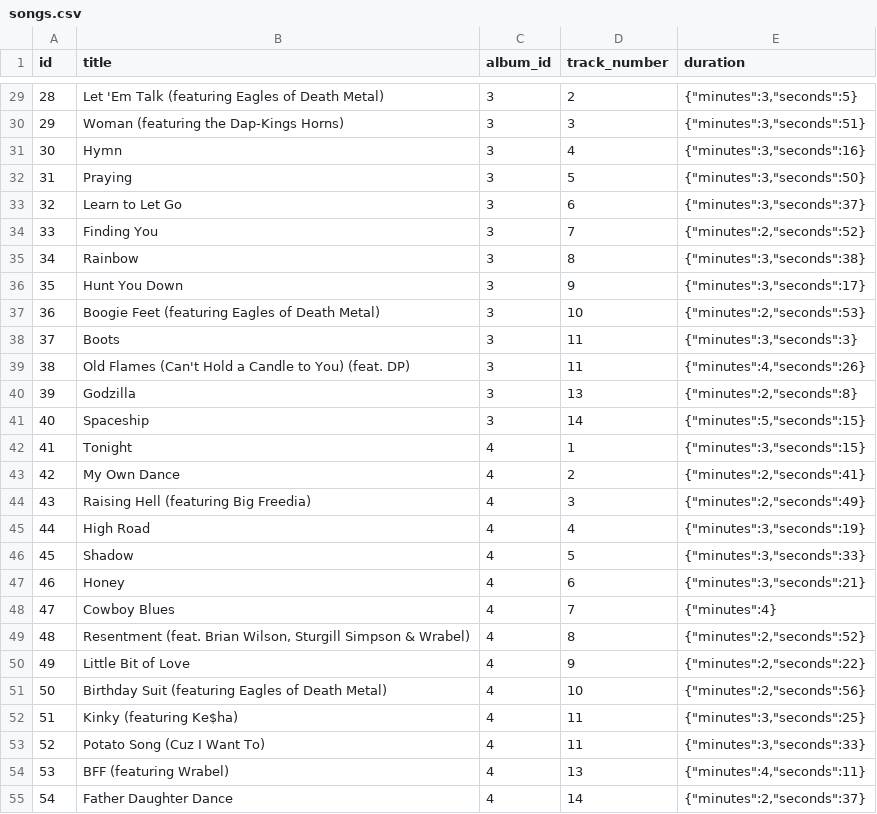
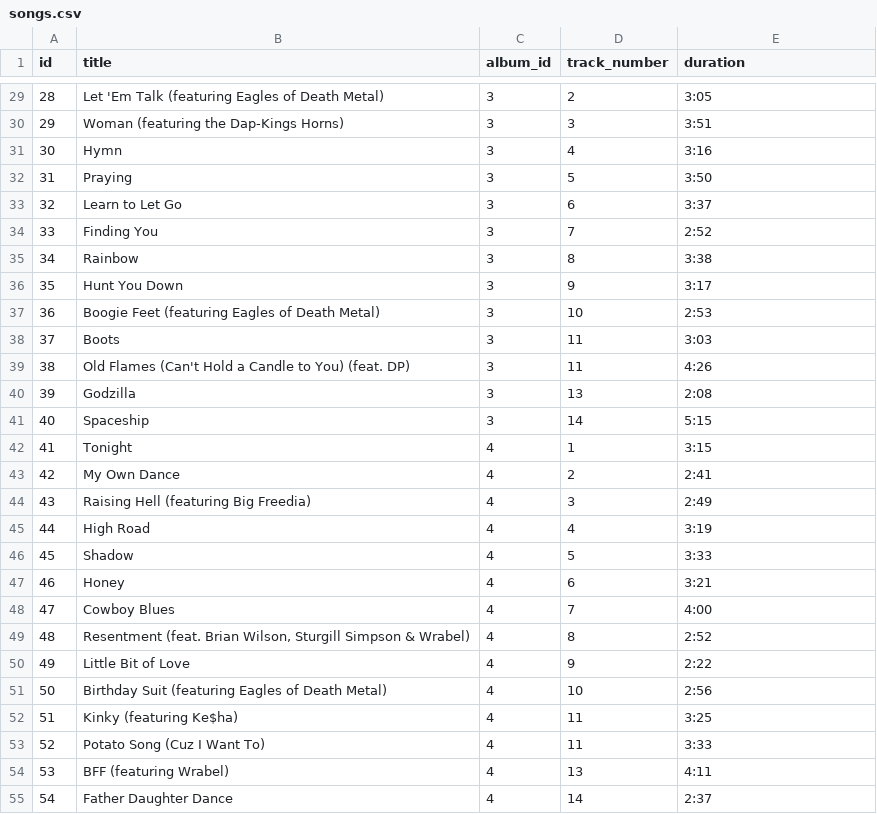
Before and after one commit to Jaylenperez/custom_api_music, a CSV file: data/songs.csv, drawn as a sheet; only a part is shown, gaps mark what is left out; the diff covers the shown part only.

```diff
--- a/data/songs.csv
+++ b/data/songs.csv
@@ -29,27 +29,27 @@
-28,"Let 'Em Talk (featuring Eagles of Death Metal)",3,2,"{""minutes"":3,""seconds"":5}"
-29,"Woman (featuring the Dap-Kings Horns)",3,3,"{""minutes"":3,""seconds"":51}"
-30,"Hymn",3,4,"{""minutes"":3,""seconds"":16}"
-31,"Praying",3,5,"{""minutes"":3,""seconds"":50}"
-32,"Learn to Let Go",3,6,"{""minutes"":3,""seconds"":37}"
-33,"Finding You",3,7,"{""minutes"":2,""seconds"":52}"
-34,"Rainbow",3,8,"{""minutes"":3,""seconds"":38}"
-35,"Hunt You Down",3,9,"{""minutes"":3,""seconds"":17}"
-36,"Boogie Feet (featuring Eagles of Death Metal)",3,10,"{""minutes"":2,""seconds"":53}"
-37,"Boots",3,11,"{""minutes"":3,""seconds"":3}"
-38,"Old Flames (Can't Hold a Candle to You) (feat. DP)",3,11,"{""minutes"":4,""seconds"":26}"
-39,"Godzilla",3,13,"{""minutes"":2,""seconds"":8}"
-40,"Spaceship",3,14,"{""minutes"":5,""seconds"":15}"
-41,"Tonight",4,1,"{""minutes"":3,""seconds"":15}"
-42,"My Own Dance",4,2,"{""minutes"":2,""seconds"":41}"
-43,"Raising Hell (featuring Big Freedia)",4,3,"{""minutes"":2,""seconds"":49}"
-44,"High Road",4,4,"{""minutes"":3,""seconds"":19}"
-45,"Shadow",4,5,"{""minutes"":3,""seconds"":33}"
-46,"Honey",4,6,"{""minutes"":3,""seconds"":21}"
-47,"Cowboy Blues",4,7,"{""minutes"":4}"
-48,"Resentment (feat. Brian Wilson, Sturgill Simpson & Wrabel)",4,8,"{""minutes"":2,""seconds"":52}"
-49,"Little Bit of Love",4,9,"{""minutes"":2,""seconds"":22}"
-50,"Birthday Suit (featuring Eagles of Death Metal)",4,10,"{""minutes"":2,""seconds"":56}"
-51,"Kinky (featuring Ke$ha)",4,11,"{""minutes"":3,""seconds"":25}"
-52,"Potato Song (Cuz I Want To)",4,11,"{""minutes"":3,""seconds"":33}"
-53,"BFF (featuring Wrabel)",4,13,"{""minutes"":4,""seconds"":11}"
-54,"Father Daughter Dance",4,14,"{""minutes"":2,""seconds"":37}"
+28,"Let 'Em Talk (featuring Eagles of Death Metal)",3,2,"3:05"
+29,"Woman (featuring the Dap-Kings Horns)",3,3,"3:51"
+30,"Hymn",3,4,"3:16"
+31,"Praying",3,5,"3:50"
+32,"Learn to Let Go",3,6,"3:37"
+33,"Finding You",3,7,"2:52"
+34,"Rainbow",3,8,"3:38"
+35,"Hunt You Down",3,9,"3:17"
+36,"Boogie Feet (featuring Eagles of Death Metal)",3,10,"2:53"
+37,"Boots",3,11,"3:03"
+38,"Old Flames (Can't Hold a Candle to You) (feat. DP)",3,11,"4:26"
+39,"Godzilla",3,13,"2:08"
+40,"Spaceship",3,14,"5:15"
+41,"Tonight",4,1,"3:15"
+42,"My Own Dance",4,2,"2:41"
+43,"Raising Hell (featuring Big Freedia)",4,3,"2:49"
+44,"High Road",4,4,"3:19"
+45,"Shadow",4,5,"3:33"
+46,"Honey",4,6,"3:21"
+47,"Cowboy Blues",4,7,"4:00"
+48,"Resentment (feat. Brian Wilson, Sturgill Simpson & Wrabel)",4,8,"2:52"
+49,"Little Bit of Love",4,9,"2:22"
+50,"Birthday Suit (featuring Eagles of Death Metal)",4,10,"2:56"
+51,"Kinky (featuring Ke$ha)",4,11,"3:25"
+52,"Potato Song (Cuz I Want To)",4,11,"3:33"
+53,"BFF (featuring Wrabel)",4,13,"4:11"
+54,"Father Daughter Dance",4,14,"2:37"
```
Also changed, not shown: 52 edited cells elsewhere in this file, data/albums.csv, 1 other file.
